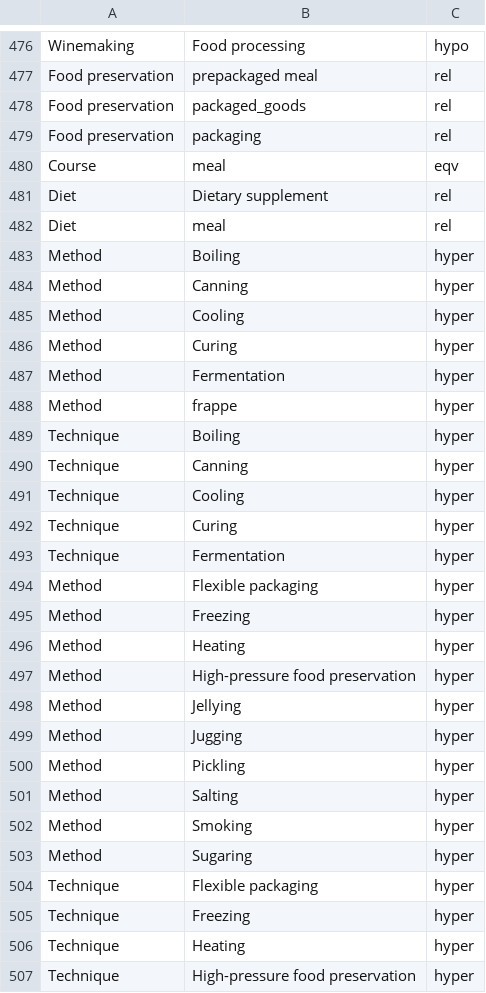
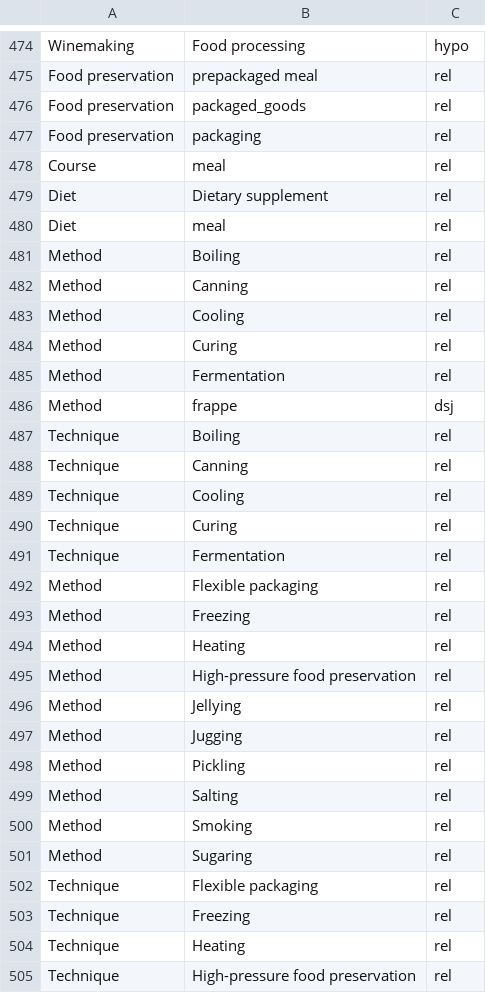
Before and after one commit to eureko/ThesisRepo, a CSV file: alignments/groundtruth.csv, drawn as a sheet; only a part is shown, gaps mark what is left out; the diff covers the shown part only.

Commit message:
Groundtruth update

```diff
--- a/alignments/groundtruth.csv
+++ b/alignments/groundtruth.csv
@@ -479,29 +477,29 @@ Food preservation;packaged_goods;rel
 Food preservation;packaging;rel
-Course;meal;eqv
+Course;meal;rel
 Diet;Dietary supplement;rel
 Diet;meal;rel
-Method;Boiling;hyper
-Method;Canning;hyper
-Method;Cooling;hyper
-Method;Curing;hyper
-Method;Fermentation;hyper
-Method;frappe;hyper
-Technique;Boiling;hyper
-Technique;Canning;hyper
-Technique;Cooling;hyper
-Technique;Curing;hyper
-Technique;Fermentation;hyper
-Method;Flexible packaging;hyper
-Method;Freezing;hyper
-Method;Heating;hyper
-Method;High-pressure food preservation;hyper
-Method;Jellying;hyper
-Method;Jugging;hyper
-Method;Pickling;hyper
-Method;Salting;hyper
-Method;Smoking;hyper
-Method;Sugaring;hyper
-Technique;Flexible packaging;hyper
-Technique;Freezing;hyper
-Technique;Heating;hyper
-Technique;High-pressure food preservation;hyper
+Method;Boiling;rel
+Method;Canning;rel
+Method;Cooling;rel
+Method;Curing;rel
+Method;Fermentation;rel
+Method;frappe;dsj
+Technique;Boiling;rel
+Technique;Canning;rel
+Technique;Cooling;rel
+Technique;Curing;rel
+Technique;Fermentation;rel
+Method;Flexible packaging;rel
+Method;Freezing;rel
+Method;Heating;rel
+Method;High-pressure food preservation;rel
+Method;Jellying;rel
+Method;Jugging;rel
+Method;Pickling;rel
+Method;Salting;rel
+Method;Smoking;rel
+Method;Sugaring;rel
+Technique;Flexible packaging;rel
+Technique;Freezing;rel
+Technique;Heating;rel
+Technique;High-pressure food preservation;rel
```
Also changed, not shown: 2 removed rows and 70 edited cells elsewhere in this file.
